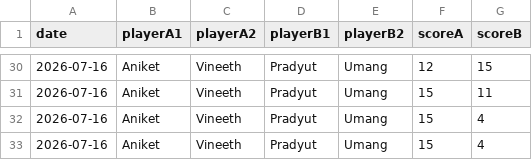
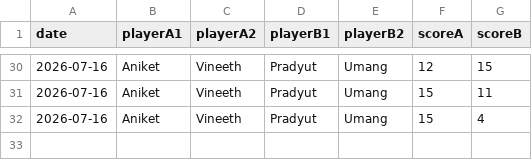
Before and after one commit to vineeth770/badminton-tracker, a CSV file: matches.csv, drawn as a sheet; only a part is shown, gaps mark what is left out.

Commit message:
Update matches.csv

```diff
--- a/matches.csv
+++ b/matches.csv
@@ -32,2 +32 @@ date,playerA1,playerA2,playerB1,playerB2,scoreA,scoreB
 2026-07-16,Aniket,Vineeth,Pradyut,Umang,15,4
-2026-07-16,Aniket,Vineeth,Pradyut,Umang,15,4
```
